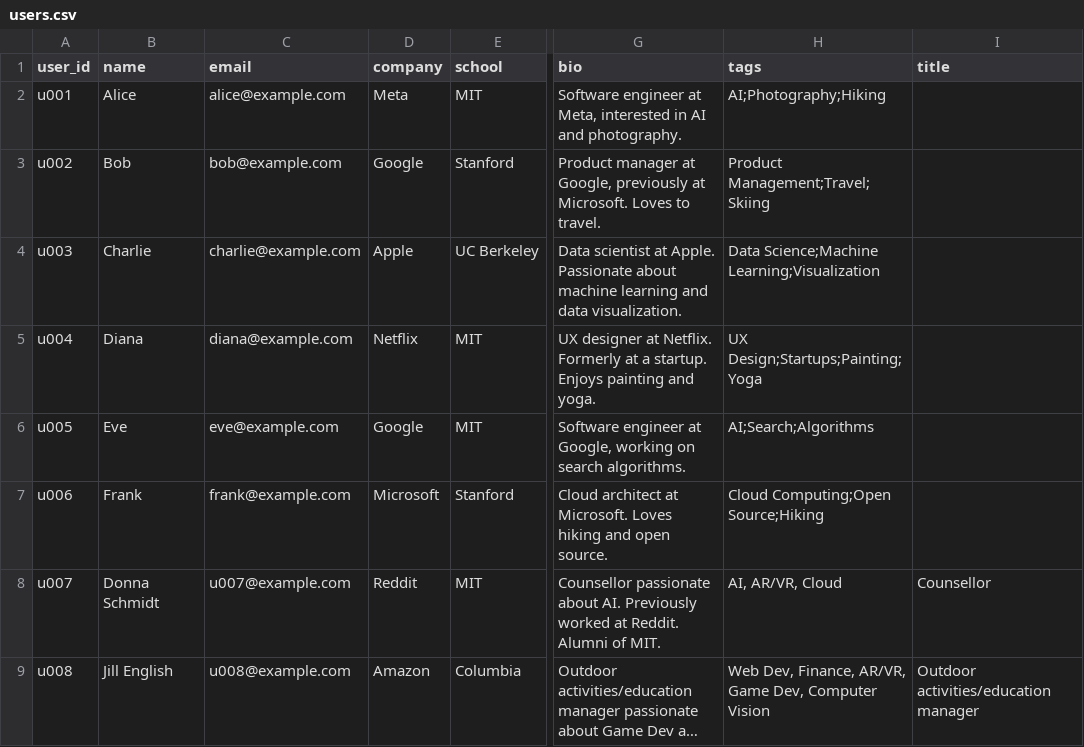
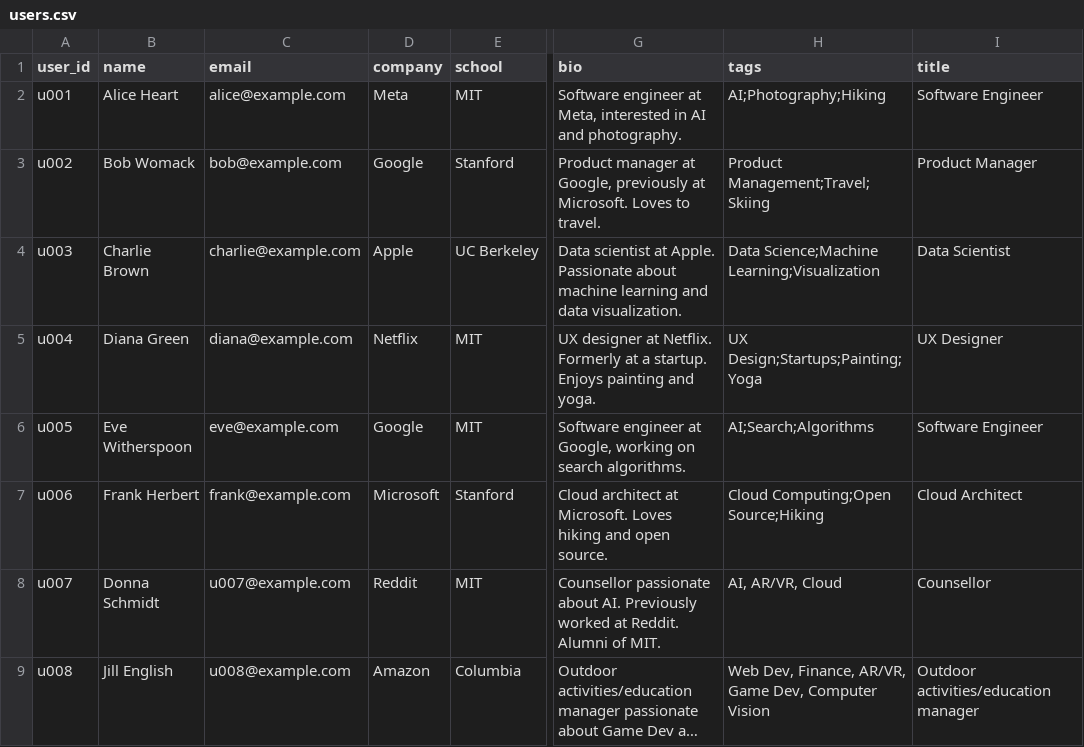
Before and after one commit to nathanmwu/network-recommendation-engine, a CSV file: data/structured/users.csv, drawn as a sheet; only a part is shown, gaps mark what is left out; long unchanged cells end in …; the diff names each change by its address in the sheet, - before the commit and + after, or states it on an @@ line.

```diff
--- a/data/structured/users.csv
+++ b/data/structured/users.csv
-B2 (name): Alice
+B2 (name): Alice Heart
-I2 (title): (empty)
+I2 (title): Software Engineer
-B3 (name): Bob
+B3 (name): Bob Womack
-I3 (title): (empty)
+I3 (title): Product Manager
-B4 (name): Charlie
+B4 (name): Charlie Brown
-I4 (title): (empty)
+I4 (title): Data Scientist
-B5 (name): Diana
+B5 (name): Diana Green
-I5 (title): (empty)
+I5 (title): UX Designer
-B6 (name): Eve
+B6 (name): Eve Witherspoon
-I6 (title): (empty)
+I6 (title): Software Engineer
-B7 (name): Frank
+B7 (name): Frank Herbert
-I7 (title): (empty)
+I7 (title): Cloud Architect
```
Also changed, not shown: 8 other files.
